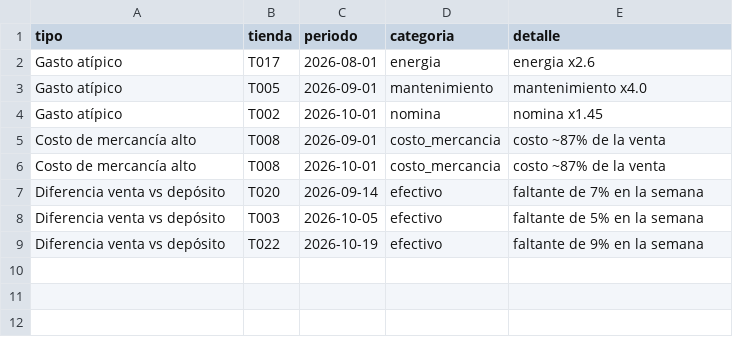
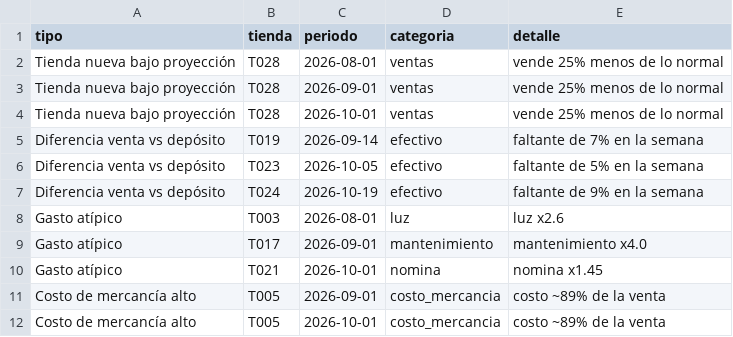
Before and after one commit to ayfr180703-stack/Ejemplo-Hackaton3B, a CSV file: data/ejemplo_incidentes.csv, drawn as a sheet.

```diff
--- a/data/ejemplo_incidentes.csv
+++ b/data/ejemplo_incidentes.csv
@@ -1,9 +1,12 @@
 tipo,tienda,periodo,categoria,detalle
-Gasto atípico,T017,2026-08-01,energia,energia x2.6
-Gasto atípico,T005,2026-09-01,mantenimiento,mantenimiento x4.0
-Gasto atípico,T002,2026-10-01,nomina,nomina x1.45
-Costo de mercancía alto,T008,2026-09-01,costo_mercancia,costo ~87% de la venta
-Costo de mercancía alto,T008,2026-10-01,costo_mercancia,costo ~87% de la venta
-Diferencia venta vs depósito,T020,2026-09-14,efectivo,faltante de 7% en la semana
-Diferencia venta vs depósito,T003,2026-10-05,efectivo,faltante de 5% en la semana
-Diferencia venta vs depósito,T022,2026-10-19,efectivo,faltante de 9% en la semana
+Tienda nueva bajo proyección,T028,2026-08-01,ventas,vende 25% menos de lo normal
+Tienda nueva bajo proyección,T028,2026-09-01,ventas,vende 25% menos de lo normal
+Tienda nueva bajo proyección,T028,2026-10-01,ventas,vende 25% menos de lo normal
+Diferencia venta vs depósito,T019,2026-09-14,efectivo,faltante de 7% en la semana
+Diferencia venta vs depósito,T023,2026-10-05,efectivo,faltante de 5% en la semana
+Diferencia venta vs depósito,T024,2026-10-19,efectivo,faltante de 9% en la semana
+Gasto atípico,T003,2026-08-01,luz,luz x2.6
+Gasto atípico,T017,2026-09-01,mantenimiento,mantenimiento x4.0
+Gasto atípico,T021,2026-10-01,nomina,nomina x1.45
+Costo de mercancía alto,T005,2026-09-01,costo_mercancia,costo ~89% de la venta
+Costo de mercancía alto,T005,2026-10-01,costo_mercancia,costo ~89% de la venta
```
Also changed, not shown: data/ejemplo_depositos.csv, data/ejemplo_gastos.csv, 34 other files.
